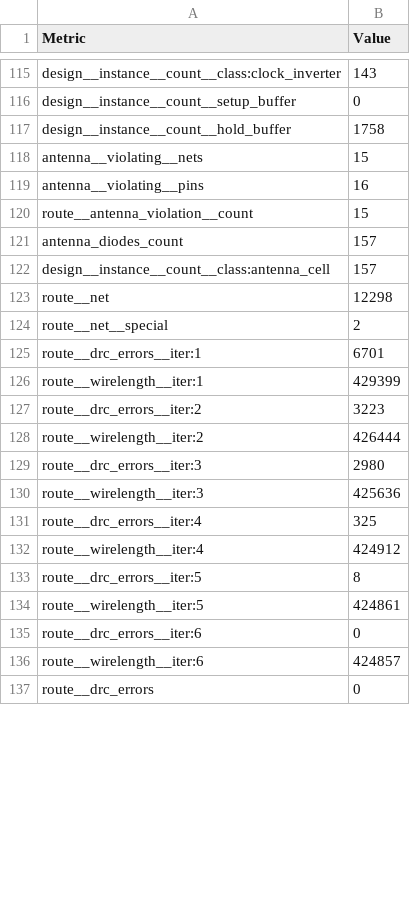
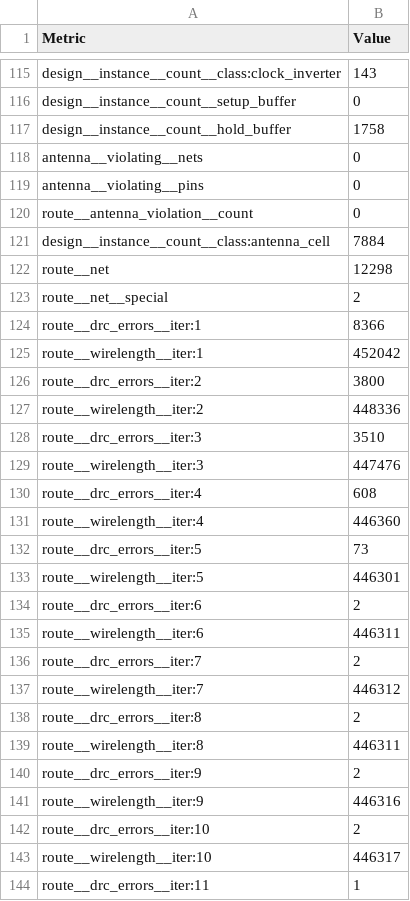
Before and after one commit to Astha47/PROJECT-UAS-APIC, a CSV file: TOP-SoC/sandbox/TOP/macros/picorv32/metrics.csv, drawn as a sheet; only a part is shown, gaps mark what is left out; the shorter side is filled out with more unchanged rows; the diff covers the shown part only.

Commit message:
cpu macro sucess

```diff
--- a/TOP-SoC/sandbox/TOP/macros/picorv32/metrics.csv
+++ b/TOP-SoC/sandbox/TOP/macros/picorv32/metrics.csv
@@ -117,20 +117,28 @@ design__instance__count__setup_buffer,0
 design__instance__count__hold_buffer,1758
-antenna__violating__nets,15
-antenna__violating__pins,16
-route__antenna_violation__count,15
-antenna_diodes_count,157
-design__instance__count__class:antenna_cell,157
+antenna__violating__nets,0
+antenna__violating__pins,0
+route__antenna_violation__count,0
+design__instance__count__class:antenna_cell,7884
 route__net,12298
 route__net__special,2
-route__drc_errors__iter:1,6701
-route__wirelength__iter:1,429399
-route__drc_errors__iter:2,3223
-route__wirelength__iter:2,426444
-route__drc_errors__iter:3,2980
-route__wirelength__iter:3,425636
-route__drc_errors__iter:4,325
-route__wirelength__iter:4,424912
-route__drc_errors__iter:5,8
-route__wirelength__iter:5,424861
-route__drc_errors__iter:6,0
-route__wirelength__iter:6,424857
+route__drc_errors__iter:1,8366
+route__wirelength__iter:1,452042
+route__drc_errors__iter:2,3800
+route__wirelength__iter:2,448336
+route__drc_errors__iter:3,3510
+route__wirelength__iter:3,447476
+route__drc_errors__iter:4,608
+route__wirelength__iter:4,446360
+route__drc_errors__iter:5,73
+route__wirelength__iter:5,446301
+route__drc_errors__iter:6,2
+route__wirelength__iter:6,446311
+route__drc_errors__iter:7,2
+route__wirelength__iter:7,446312
+route__drc_errors__iter:8,2
+route__wirelength__iter:8,446311
+route__drc_errors__iter:9,2
+route__wirelength__iter:9,446316
+route__drc_errors__iter:10,2
+route__wirelength__iter:10,446317
+route__drc_errors__iter:11,1
```
Also changed, not shown: 17 added rows and 114 edited cells elsewhere in this file, 53 other files.
